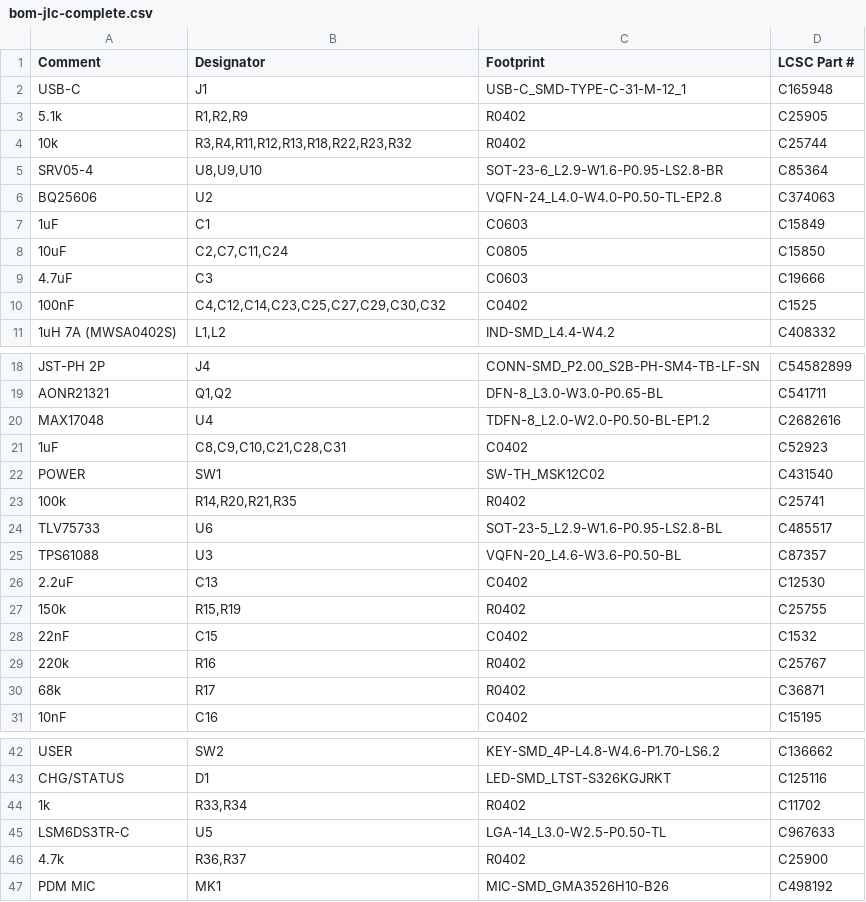
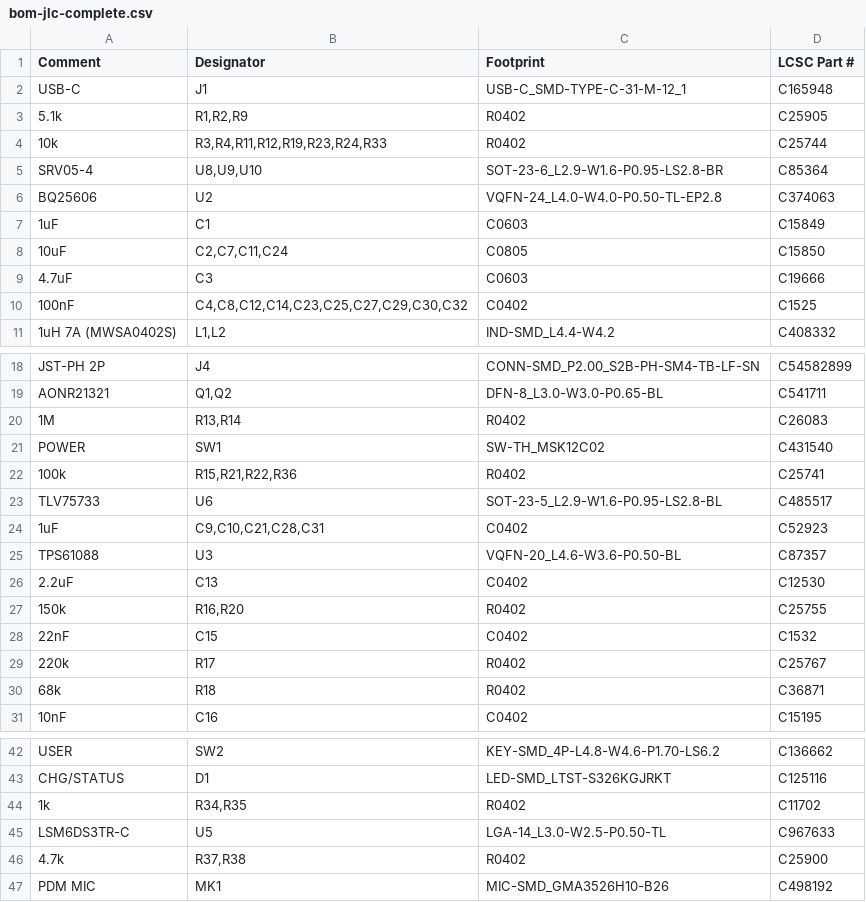
Before and after one commit to hobzcalvin/chromabay, a CSV file: hardware/controller-board/fab/bom-jlc-complete.csv, drawn as a sheet; only a part is shown, gaps mark what is left out; the diff covers the shown part only.

```diff
--- a/hardware/controller-board/fab/bom-jlc-complete.csv
+++ b/hardware/controller-board/fab/bom-jlc-complete.csv
@@ -3,3 +3,3 @@ USB-C,J1,USB-C_SMD-TYPE-C-31-M-12_1,C165948
 5.1k,"R1,R2,R9",R0402,C25905
-10k,"R3,R4,R11,R12,R13,R18,R22,R23,R32",R0402,C25744
+10k,"R3,R4,R11,R12,R19,R23,R24,R33",R0402,C25744
 SRV05-4,"U8,U9,U10",SOT-23-6_L2.9-W1.6-P0.95-LS2.8-BR,C85364
@@ -9,3 +9,3 @@ BQ25606,U2,VQFN-24_L4.0-W4.0-P0.50-TL-EP2.8,C374063
 4.7uF,C3,C0603,C19666
-100nF,"C4,C12,C14,C23,C25,C27,C29,C30,C32",C0402,C1525
+100nF,"C4,C8,C12,C14,C23,C25,C27,C29,C30,C32",C0402,C1525
 1uH 7A (MWSA0402S),"L1,L2",IND-SMD_L4.4-W4.2,C408332
@@ -19,13 +19,13 @@ JST-PH 2P,J4,CONN-SMD_P2.00_S2B-PH-SM4-TB-LF-SN,C54582899
 AONR21321,"Q1,Q2",DFN-8_L3.0-W3.0-P0.65-BL,C541711
-MAX17048,U4,TDFN-8_L2.0-W2.0-P0.50-BL-EP1.2,C2682616
-1uF,"C8,C9,C10,C21,C28,C31",C0402,C52923
+1M,"R13,R14",R0402,C26083
 POWER,SW1,SW-TH_MSK12C02,C431540
-100k,"R14,R20,R21,R35",R0402,C25741
+100k,"R15,R21,R22,R36",R0402,C25741
 TLV75733,U6,SOT-23-5_L2.9-W1.6-P0.95-LS2.8-BL,C485517
+1uF,"C9,C10,C21,C28,C31",C0402,C52923
 TPS61088,U3,VQFN-20_L4.6-W3.6-P0.50-BL,C87357
 2.2uF,C13,C0402,C12530
-150k,"R15,R19",R0402,C25755
+150k,"R16,R20",R0402,C25755
 22nF,C15,C0402,C1532
-220k,R16,R0402,C25767
-68k,R17,R0402,C36871
+220k,R17,R0402,C25767
+68k,R18,R0402,C36871
 10nF,C16,C0402,C15195
@@ -43,5 +43,5 @@ USER,SW2,KEY-SMD_4P-L4.8-W4.6-P1.70-LS6.2,C136662
 CHG/STATUS,D1,LED-SMD_LTST-S326KGJRKT,C125116
-1k,"R33,R34",R0402,C11702
+1k,"R34,R35",R0402,C11702
 LSM6DS3TR-C,U5,LGA-14_L3.0-W2.5-P0.50-TL,C967633
-4.7k,"R36,R37",R0402,C25900
+4.7k,"R37,R38",R0402,C25900
 PDM MIC,MK1,MIC-SMD_GMA3526H10-B26,C498192
```
Also changed, not shown: 1 edited cell elsewhere in this file, hardware/controller-board/fab/bom-jlc-core.csv, hardware/controller-board/fab/bom-jlc-plug.csv, 21 other files.
